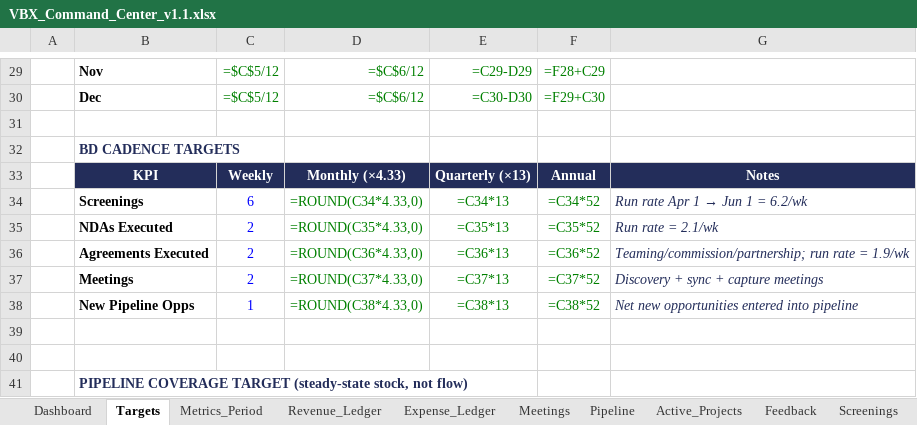
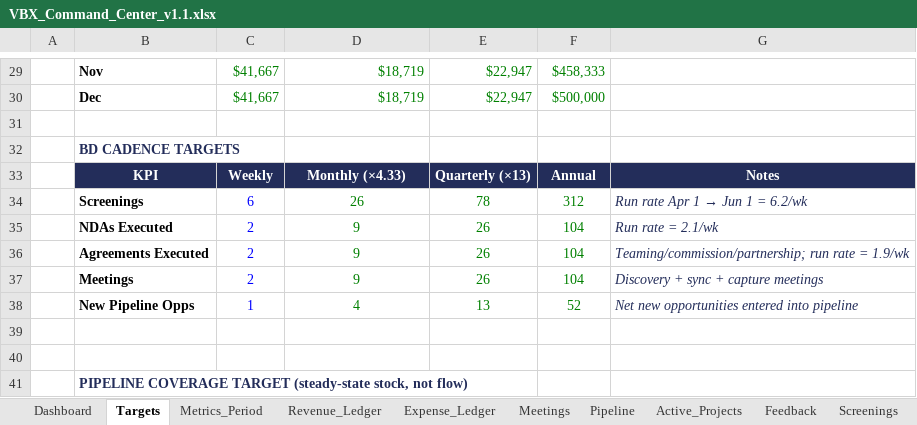
Before and after one commit to khaaliswooden-max/vbx-cc, an Excel workbook: VBX_Command_Center_v1.1.xlsx, sheet Targets, drawn as a sheet; only a part is shown, gaps mark what is left out; values as stored, in another font and other column widths than the file's, no borders; formulas without a stored value are shown as written; the diff covers the shown part only; the diff names each change by its address in the sheet, - before the commit and + after, or states it on an @@ line.

```diff
--- a/VBX_Command_Center_v1.1.xlsx (sheet Targets)
+++ b/VBX_Command_Center_v1.1.xlsx (sheet Targets)
-C29:C30: =$C$5/12
+C29:C30: $41,667
-D29:D30: =$C$6/12
+D29:D30: $18,719
-E29: =C29-D29
+E29: $22,947
-F29: =F28+C29
+F29: $458,333
-E30: =C30-D30
+E30: $22,947
-F30: =F29+C30
+F30: $500,000
-D34: =ROUND(C34*4.33,0)
+D34: 26
-E34: =C34*13
+E34: 78
-F34: =C34*52
+F34: 312
-D35: =ROUND(C35*4.33,0)
+D35: 9
-E35: =C35*13
+E35: 26
-F35: =C35*52
+F35: 104
-D36: =ROUND(C36*4.33,0)
+D36: 9
-E36: =C36*13
+E36: 26
-F36: =C36*52
+F36: 104
-D37: =ROUND(C37*4.33,0)
+D37: 9
-E37: =C37*13
+E37: 26
-F37: =C37*52
+F37: 104
-D38: =ROUND(C38*4.33,0)
+D38: 4
-E38: =C38*13
+E38: 13
-F38: =C38*52
+F38: 52
```
Also changed, not shown: 45 edited cells and cell formats elsewhere in this sheet, sheet Metrics_Period, sheet Dashboard, sheet Pipeline, sheet Active_Projects, sheet Screenings, sheet Agreements, 5 more sheets, 1 other file.
